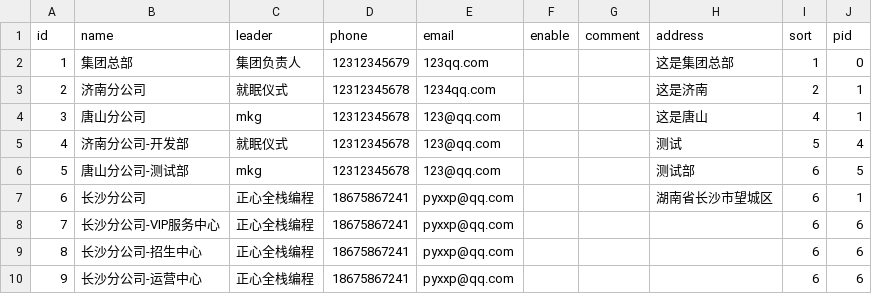
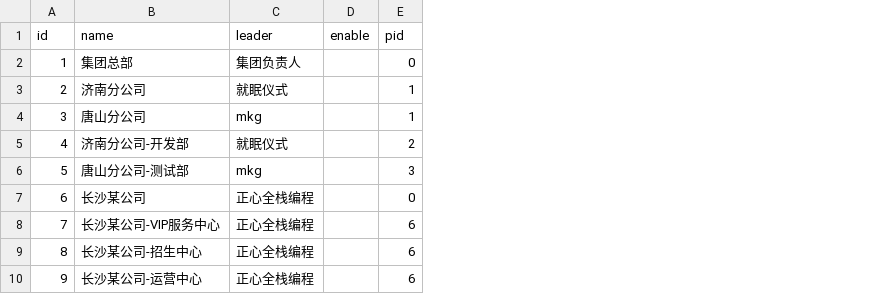
Before and after one commit to zhengxinonly/learn_pear_admin_flask, a CSV file: static/data/ums_department.csv, drawn as a sheet; removed rows and columns are numbered as before the commit, all else as after; the diff names each change by its address in the sheet, - before the commit and + after, or states it on an @@ line.

```diff
--- a/static/data/ums_department.csv
+++ b/static/data/ums_department.csv
-column D (phone), rows 2-10: 12312345679 | 12312345678 | 12312345678 | 12312345678 | 12312345678 | 18675867241 | 18675867241 | 18675867241 | 18675867241
-column E (email), rows 2-10: 123qq.com | 1234qq.com | 123@qq.com | 123@qq.com | 123@qq.com | pyxxp@qq.com | pyxxp@qq.com | pyxxp@qq.com | pyxxp@qq.com
-column G (comment), empty
-column H (address), rows 2-7: 这是集团总部 | 这是济南 | 这是唐山 | 测试 | 测试部 | 湖南省长沙市望城区
-column I (sort), rows 2-10: 1 | 2 | 4 | 5 | 6 | 6 | 6 | 6 | 6
-E5 (pid): 4
+E5 (pid): 2
-E6 (pid): 5
+E6 (pid): 3
-B7 (name): 长沙分公司
+B7 (name): 长沙某公司
-E7 (pid): 1
+E7 (pid): 0
-B8 (name): 长沙分公司-VIP服务中心
+B8 (name): 长沙某公司-VIP服务中心
-B9 (name): 长沙分公司-招生中心
+B9 (name): 长沙某公司-招生中心
-B10 (name): 长沙分公司-运营中心
+B10 (name): 长沙某公司-运营中心
```
Also changed, not shown: static/data/ums_rights.csv, static/data/ums_role.csv, 15 other files.
